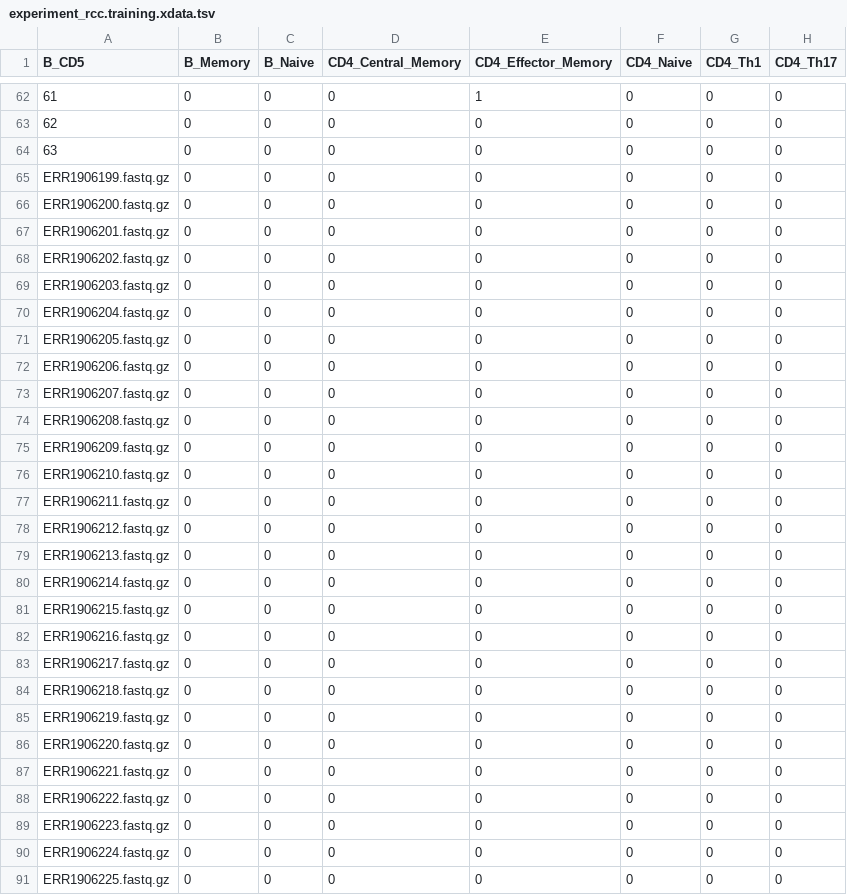
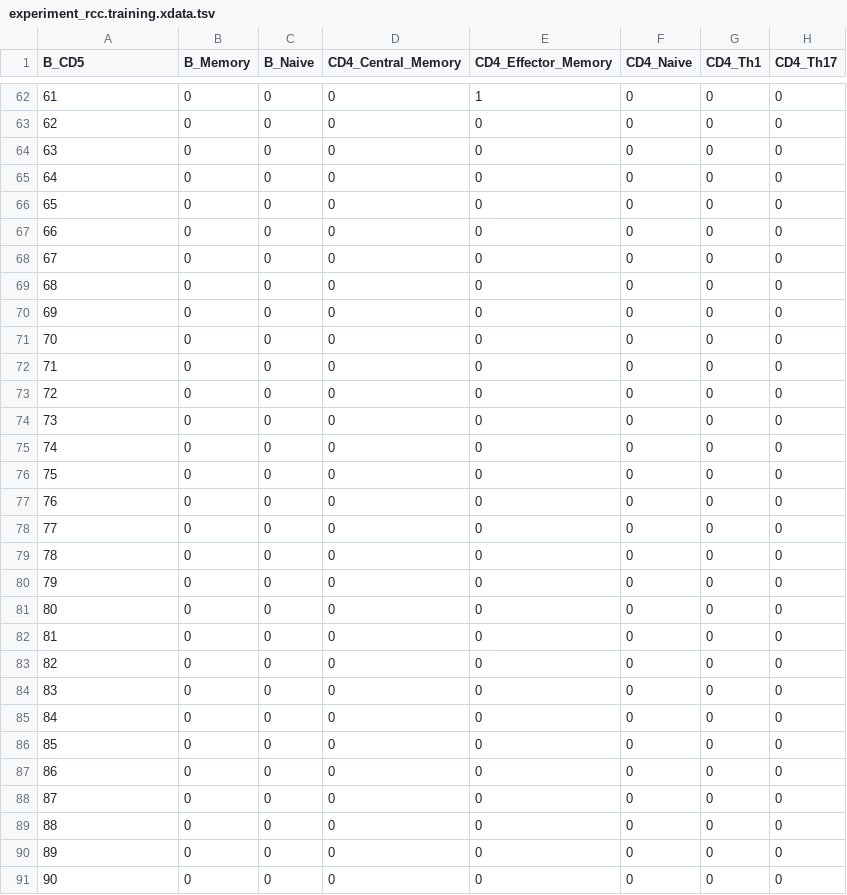
Before and after one commit to hammerlab/infino, a TSV file: notebooks/out/experiment_rcc.training.xdata.tsv, drawn as a sheet; only a part is shown, gaps mark what is left out; the diff covers the shown part only; the diff names each change by its address in the sheet, - before the commit and + after, or states it on an @@ line.

```diff
--- a/notebooks/out/experiment_rcc.training.xdata.tsv
+++ b/notebooks/out/experiment_rcc.training.xdata.tsv
-A65 (B_CD5): ERR1906199.fastq.gz
+A65 (B_CD5): 64
-A66 (B_CD5): ERR1906200.fastq.gz
+A66 (B_CD5): 65
-A67 (B_CD5): ERR1906201.fastq.gz
+A67 (B_CD5): 66
-A68 (B_CD5): ERR1906202.fastq.gz
+A68 (B_CD5): 67
-A69 (B_CD5): ERR1906203.fastq.gz
+A69 (B_CD5): 68
-A70 (B_CD5): ERR1906204.fastq.gz
+A70 (B_CD5): 69
-A71 (B_CD5): ERR1906205.fastq.gz
+A71 (B_CD5): 70
-A72 (B_CD5): ERR1906206.fastq.gz
+A72 (B_CD5): 71
-A73 (B_CD5): ERR1906207.fastq.gz
+A73 (B_CD5): 72
-A74 (B_CD5): ERR1906208.fastq.gz
+A74 (B_CD5): 73
-A75 (B_CD5): ERR1906209.fastq.gz
+A75 (B_CD5): 74
-A76 (B_CD5): ERR1906210.fastq.gz
+A76 (B_CD5): 75
-A77 (B_CD5): ERR1906211.fastq.gz
+A77 (B_CD5): 76
-A78 (B_CD5): ERR1906212.fastq.gz
+A78 (B_CD5): 77
-A79 (B_CD5): ERR1906213.fastq.gz
+A79 (B_CD5): 78
-A80 (B_CD5): ERR1906214.fastq.gz
+A80 (B_CD5): 79
-A81 (B_CD5): ERR1906215.fastq.gz
+A81 (B_CD5): 80
-A82 (B_CD5): ERR1906216.fastq.gz
+A82 (B_CD5): 81
-A83 (B_CD5): ERR1906217.fastq.gz
+A83 (B_CD5): 82
-A84 (B_CD5): ERR1906218.fastq.gz
+A84 (B_CD5): 83
-A85 (B_CD5): ERR1906219.fastq.gz
+A85 (B_CD5): 84
-A86 (B_CD5): ERR1906220.fastq.gz
+A86 (B_CD5): 85
-A87 (B_CD5): ERR1906221.fastq.gz
+A87 (B_CD5): 86
-A88 (B_CD5): ERR1906222.fastq.gz
+A88 (B_CD5): 87
-A89 (B_CD5): ERR1906223.fastq.gz
+A89 (B_CD5): 88
-A90 (B_CD5): ERR1906224.fastq.gz
+A90 (B_CD5): 89
-A91 (B_CD5): ERR1906225.fastq.gz
+A91 (B_CD5): 90
```
Also changed, not shown: 56 edited cells elsewhere in this file, 8 other files.
